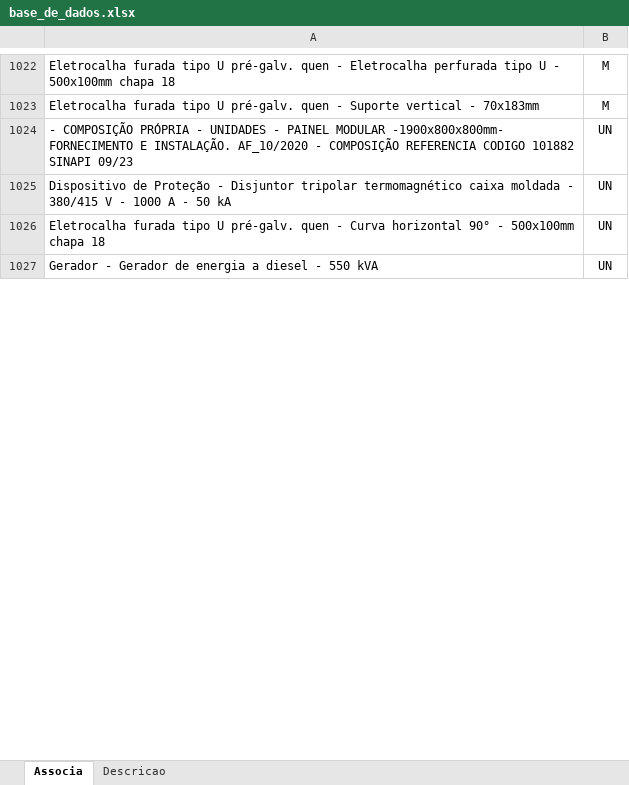
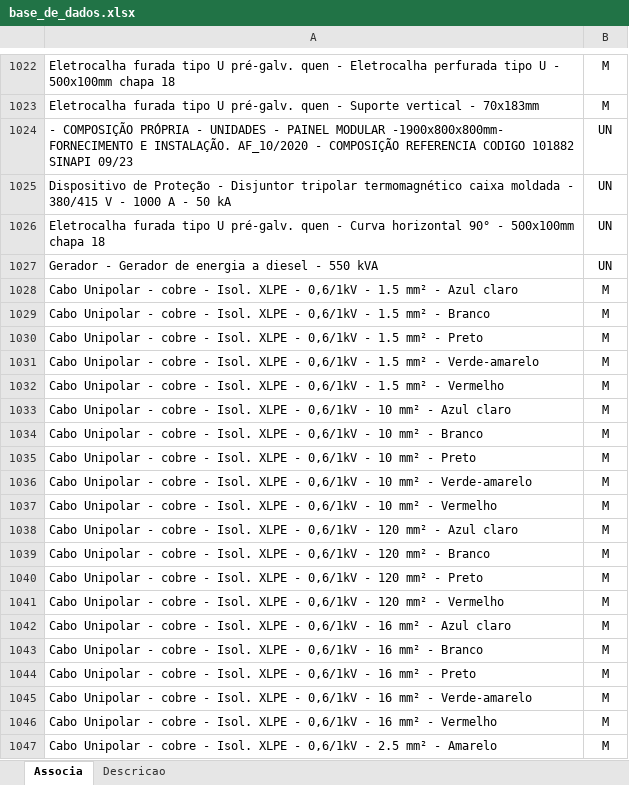
Before and after one commit to rodioegiufao/farmacia_janio, an Excel workbook: 3D/base_de_dados.xlsx, sheet Associa, drawn as a sheet; only a part is shown, gaps mark what is left out; values as stored, in another font and other column widths than the file's, no borders; the diff covers the shown part only; the diff names each change by its address in the sheet, - before the commit and + after, or states it on an @@ line.

```diff
--- a/3D/base_de_dados.xlsx (sheet Associa)
+++ b/3D/base_de_dados.xlsx (sheet Associa)
+row 1028: Cabo Unipolar - cobre - Isol. XLPE - 0,6/1kV - 1.5 mm² - Azul claro | M
+row 1029: Cabo Unipolar - cobre - Isol. XLPE - 0,6/1kV - 1.5 mm² - Branco | M
+row 1030: Cabo Unipolar - cobre - Isol. XLPE - 0,6/1kV - 1.5 mm² - Preto | M
+row 1031: Cabo Unipolar - cobre - Isol. XLPE - 0,6/1kV - 1.5 mm² - Verde-amarelo | M
+row 1032: Cabo Unipolar - cobre - Isol. XLPE - 0,6/1kV - 1.5 mm² - Vermelho | M
+row 1033: Cabo Unipolar - cobre - Isol. XLPE - 0,6/1kV - 10 mm² - Azul claro | M
+row 1034: Cabo Unipolar - cobre - Isol. XLPE - 0,6/1kV - 10 mm² - Branco | M
+row 1035: Cabo Unipolar - cobre - Isol. XLPE - 0,6/1kV - 10 mm² - Preto | M
+row 1036: Cabo Unipolar - cobre - Isol. XLPE - 0,6/1kV - 10 mm² - Verde-amarelo | M
+row 1037: Cabo Unipolar - cobre - Isol. XLPE - 0,6/1kV - 10 mm² - Vermelho | M
+row 1038: Cabo Unipolar - cobre - Isol. XLPE - 0,6/1kV - 120 mm² - Azul claro | M
+row 1039: Cabo Unipolar - cobre - Isol. XLPE - 0,6/1kV - 120 mm² - Branco | M
+row 1040: Cabo Unipolar - cobre - Isol. XLPE - 0,6/1kV - 120 mm² - Preto | M
+row 1041: Cabo Unipolar - cobre - Isol. XLPE - 0,6/1kV - 120 mm² - Vermelho | M
+row 1042: Cabo Unipolar - cobre - Isol. XLPE - 0,6/1kV - 16 mm² - Azul claro | M
+row 1043: Cabo Unipolar - cobre - Isol. XLPE - 0,6/1kV - 16 mm² - Branco | M
+row 1044: Cabo Unipolar - cobre - Isol. XLPE - 0,6/1kV - 16 mm² - Preto | M
+row 1045: Cabo Unipolar - cobre - Isol. XLPE - 0,6/1kV - 16 mm² - Verde-amarelo | M
+row 1046: Cabo Unipolar - cobre - Isol. XLPE - 0,6/1kV - 16 mm² - Vermelho | M
+row 1047: Cabo Unipolar - cobre - Isol. XLPE - 0,6/1kV - 2.5 mm² - Amarelo | M
```
Also changed, not shown: 40 added rows and 1 edited cell elsewhere in this sheet, sheet Descricao.
